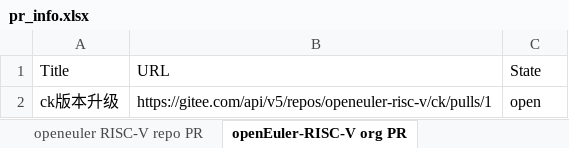
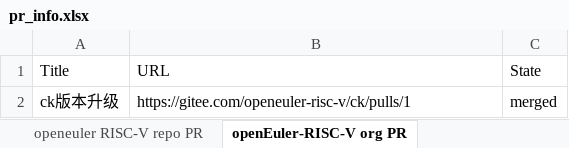
Before and after one commit to isrc-cas/tarsier-oerv, an Excel workbook: scripts/Gitee_PRInfo/pr_info.xlsx, sheet openEuler-RISC-V org PR, drawn as a sheet; values as stored, in another font and other column widths than the file's, no borders; the diff names each change by its address in the sheet, - before the commit and + after, or states it on an @@ line.

```diff
--- a/scripts/Gitee_PRInfo/pr_info.xlsx (sheet openEuler-RISC-V org PR)
+++ b/scripts/Gitee_PRInfo/pr_info.xlsx (sheet openEuler-RISC-V org PR)
-B2 (URL): https://gitee.com/api/v5/repos/openeuler-risc-v/ck/pulls/1
+B2 (URL): https://gitee.com/openeuler-risc-v/ck/pulls/1
-C2 (State): open
+C2 (State): merged
```
Also changed, not shown: sheet openeuler RISC-V repo PR, 1 other file.
